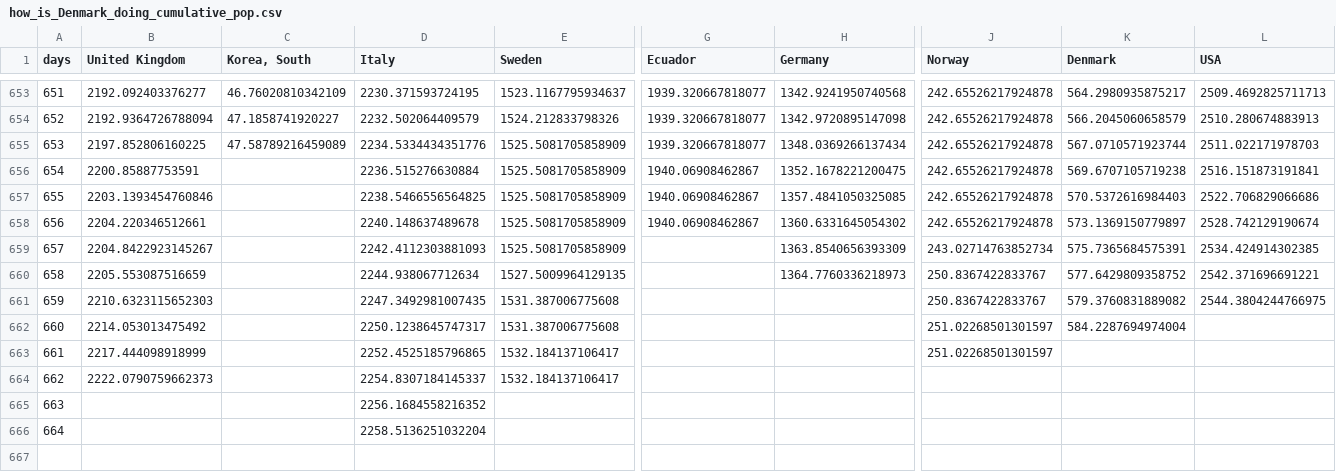
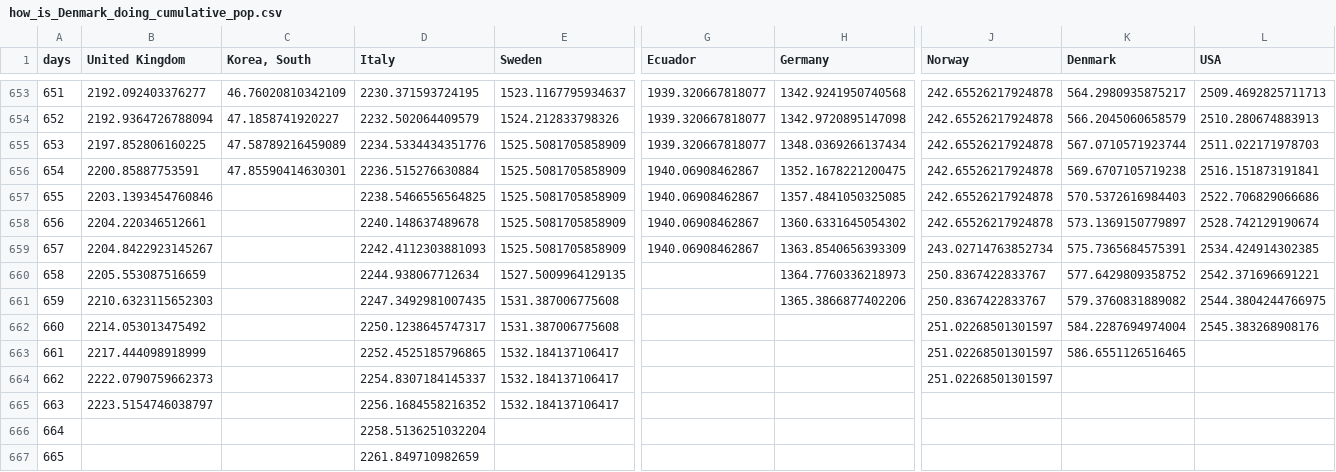
Before and after one commit to cboesgaard/how_is_Denmark_doing, a CSV file: data/how_is_Denmark_doing_cumulative_pop.csv, drawn as a sheet; only a part is shown, gaps mark what is left out; rows hold the shown columns only; the diff names each change by its address in the sheet, - before the commit and + after, or states it on an @@ line.

```diff
--- a/data/how_is_Denmark_doing_cumulative_pop.csv
+++ b/data/how_is_Denmark_doing_cumulative_pop.csv
-C656 (Korea, South): (empty)
+C656 (Korea, South): 47.85590414630301
-G659 (Ecuador): (empty)
+G659 (Ecuador): 1940.06908462867
-H661 (Germany): (empty)
+H661 (Germany): 1365.3866877402206
-L662 (USA): (empty)
+L662 (USA): 2545.383268908176
-K663 (Denmark): (empty)
+K663 (Denmark): 586.6551126516465
-J664 (Norway): (empty)
+J664 (Norway): 251.02268501301597
-B665 (United Kingdom): (empty)
+B665 (United Kingdom): 2223.5154746038797
-E665 (Sweden): (empty)
+E665 (Sweden): 1532.184137106417
+row 667: 665 |  |  | 2261.849710982659
```
Also changed, not shown: data/how_is_Denmark_doing_cumulative.csv, data/how_is_Denmark_doing_daily.csv, 10 other files.
